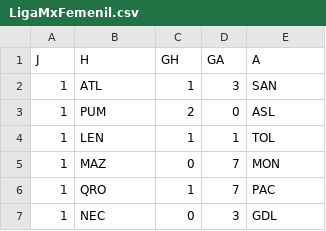
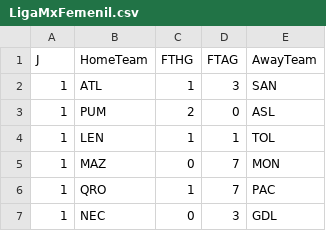
Before and after one commit to 450fausto/database, a CSV file: Run/LigaMxFemenil.csv, drawn as a sheet; only a part is shown.

Commit message:
Update LigaMxFemenil.csv

```diff
--- a/Run/LigaMxFemenil.csv
+++ b/Run/LigaMxFemenil.csv
@@ -1,2 +1,2 @@
-J,H,GH,GA,A
+J,HomeTeam,FTHG,FTAG,AwayTeam
 1,ATL,1,3,SAN
```
